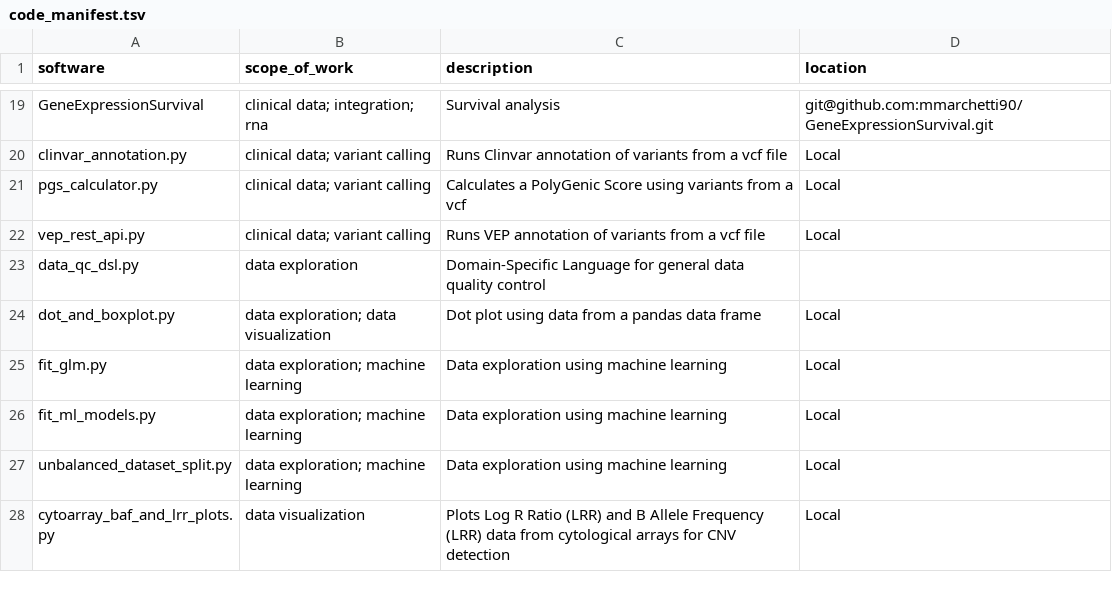
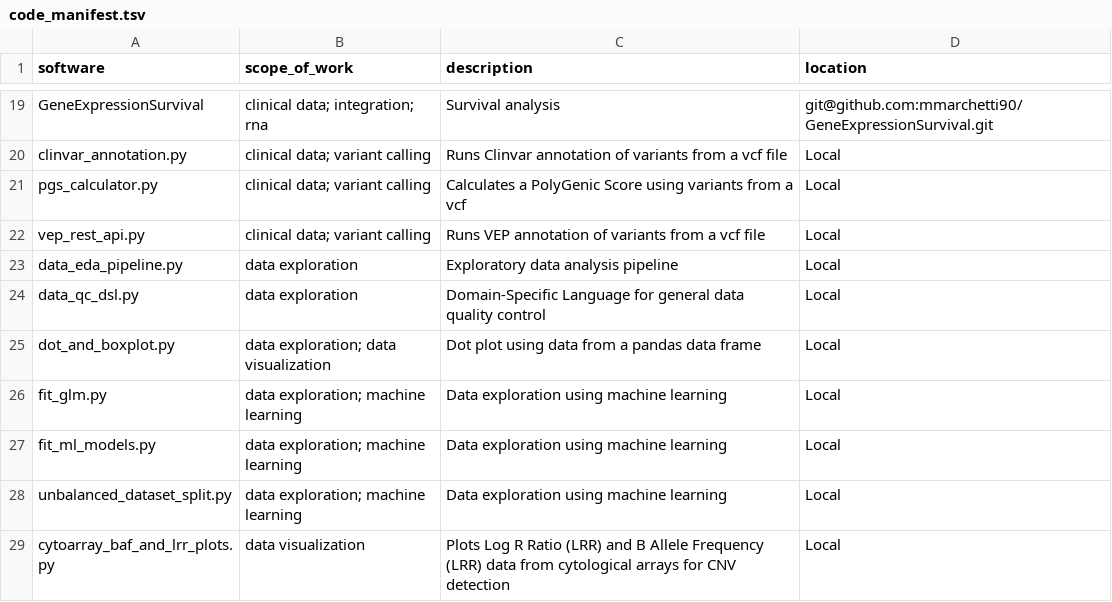
Before and after one commit to mmarchetti90/project_setup_assistant, a TSV file: code_base/code_manifest.tsv, drawn as a sheet; only a part is shown, gaps mark what is left out.

Commit message:
added data_eda_pipeline.py and updated data_qc_dsl.py

```diff
--- a/code_base/code_manifest.tsv
+++ b/code_base/code_manifest.tsv
@@ -22,3 +22,4 @@ pgs_calculator.py	clinical data; variant calling	Calculates a PolyGenic Score us
 vep_rest_api.py	clinical data; variant calling	Runs VEP annotation of variants from a vcf file	Local
-data_qc_dsl.py	data exploration	Domain-Specific Language for general data quality control	
+data_eda_pipeline.py	data exploration	Exploratory data analysis pipeline	Local
+data_qc_dsl.py	data exploration	Domain-Specific Language for general data quality control	Local
 dot_and_boxplot.py	data exploration; data visualization	Dot plot using data from a pandas data frame	Local
```
Also changed, not shown: 2 other files.
